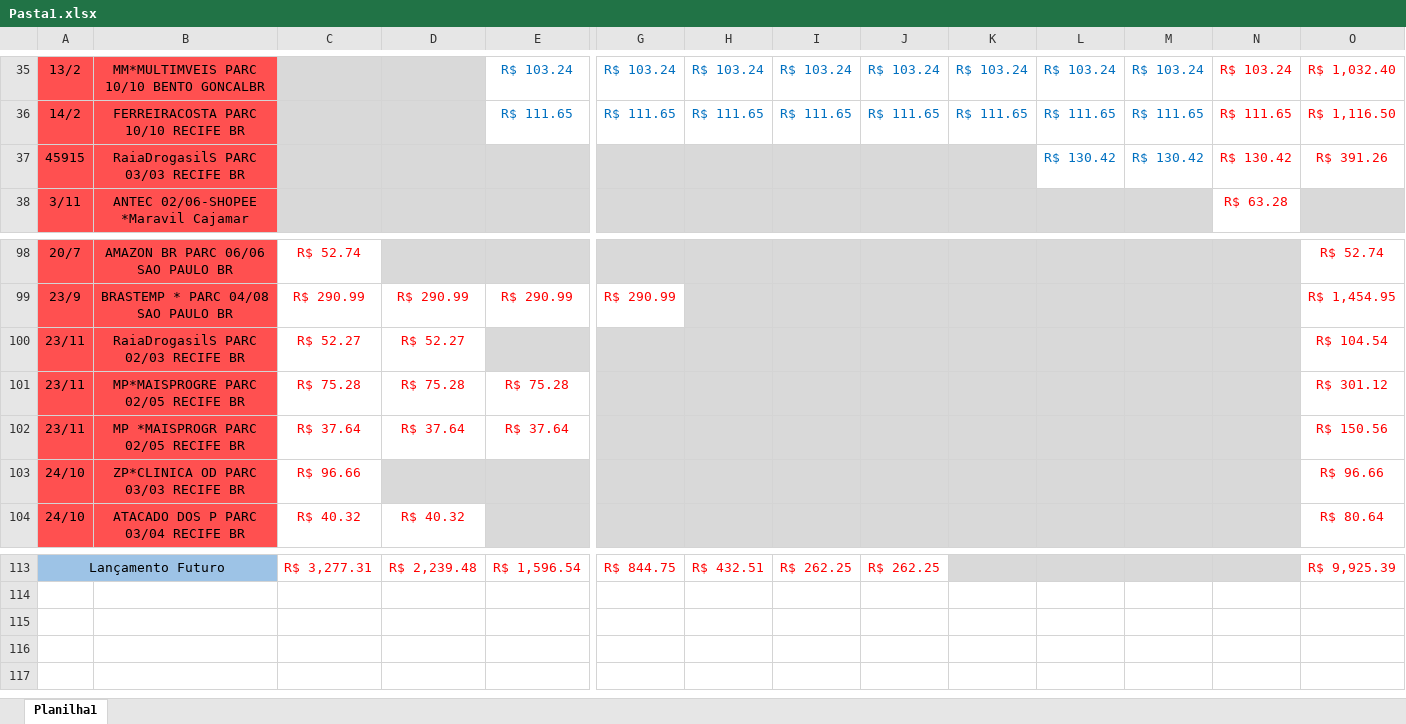
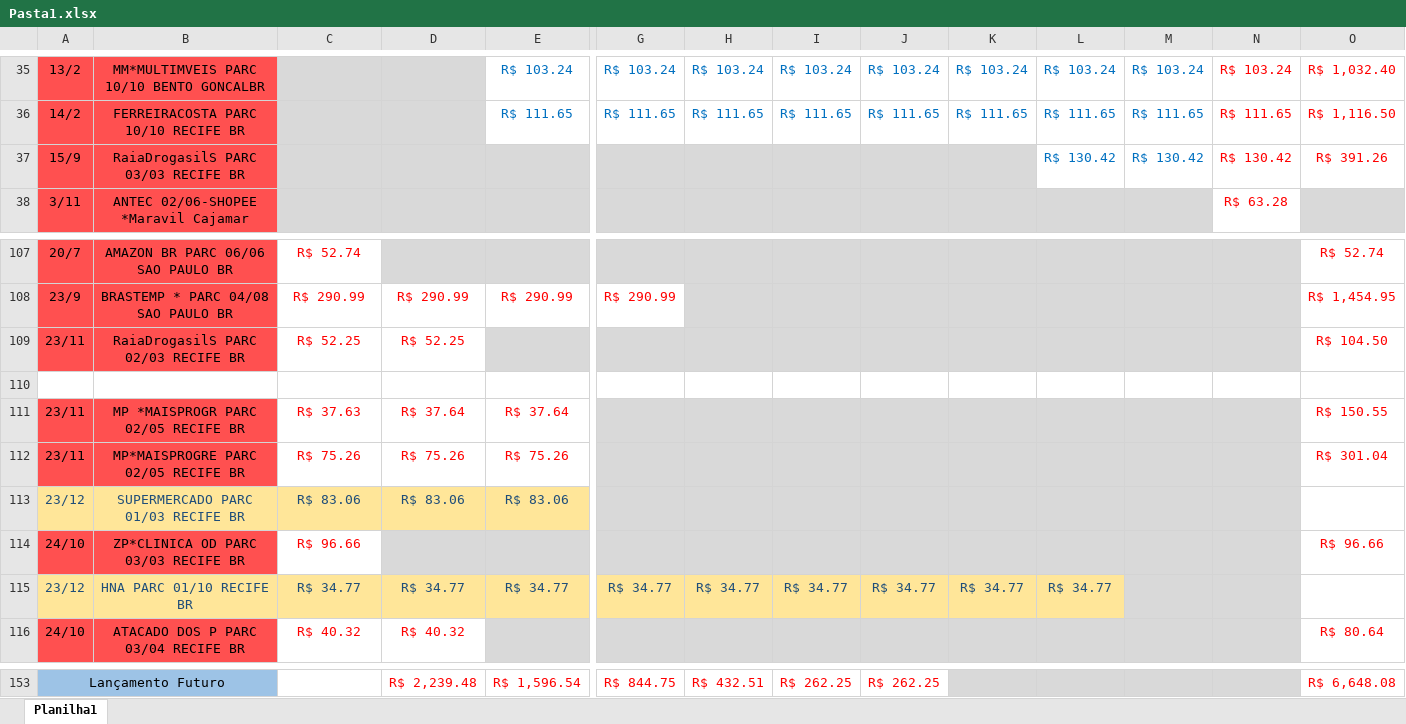
Before and after one commit to oscarlmjr/projeto_planilha, an Excel workbook: Pasta1.xlsx, sheet Planilha1, drawn as a sheet; only a part is shown, gaps mark what is left out; values as stored, in another font and other column widths than the file's, no borders; addresses are those after the commit; rows hold the shown columns only; the diff covers the shown part only; the diff names each change by its address in the sheet, - before the commit and + after, or states it on an @@ line.

```diff
--- a/Pasta1.xlsx (sheet Planilha1)
+++ b/Pasta1.xlsx (sheet Planilha1)
-A37: 45915
+A37: 15/9
-C109: R$ 52.27
+C109: R$ 52.25
-D109: R$ 52.27
+D109: R$ 52.25
-O109: R$ 104.54
+O109: R$ 104.50
-row 110: 23/11 | MP*MAISPROGRE PARC 02/05 RECIFE BR | R$ 75.28 | R$ 75.28 | R$ 75.28 |  |  |  |  |  |  |  |  | R$ 301.12
+row 110: (empty)
-A110:B110 fill: #FF5050
+A110:B110 fill: none
-G110:N110 fill: #D9D9D9
+G110:N110 fill: none
-C111: R$ 37.64
+C111: R$ 37.63
-O111: R$ 150.56
+O111: R$ 150.55
+row 112: 23/11 | MP*MAISPROGRE PARC 02/05 RECIFE BR | R$ 75.26 | R$ 75.26 | R$ 75.26 |  |  |  |  |  |  |  |  | R$ 301.04
+row 113: 23/12 | SUPERMERCADO PARC 01/03 RECIFE BR | R$ 83.06 | R$ 83.06 | R$ 83.06
+row 115: 23/12 | HNA PARC 01/10 RECIFE BR | R$ 34.77 | R$ 34.77 | R$ 34.77 | R$ 34.77 | R$ 34.77 | R$ 34.77 | R$ 34.77 | R$ 34.77 | R$ 34.77
-C153: R$ 3,277.31
+C153: (empty)
-O153: R$ 9,925.39
+O153: R$ 6,648.08
```
Also changed, not shown: 39 added rows, 2 removed rows, 1 moved row and 25 edited cells elsewhere in this sheet, formulas that keep their value, 6 other files.
